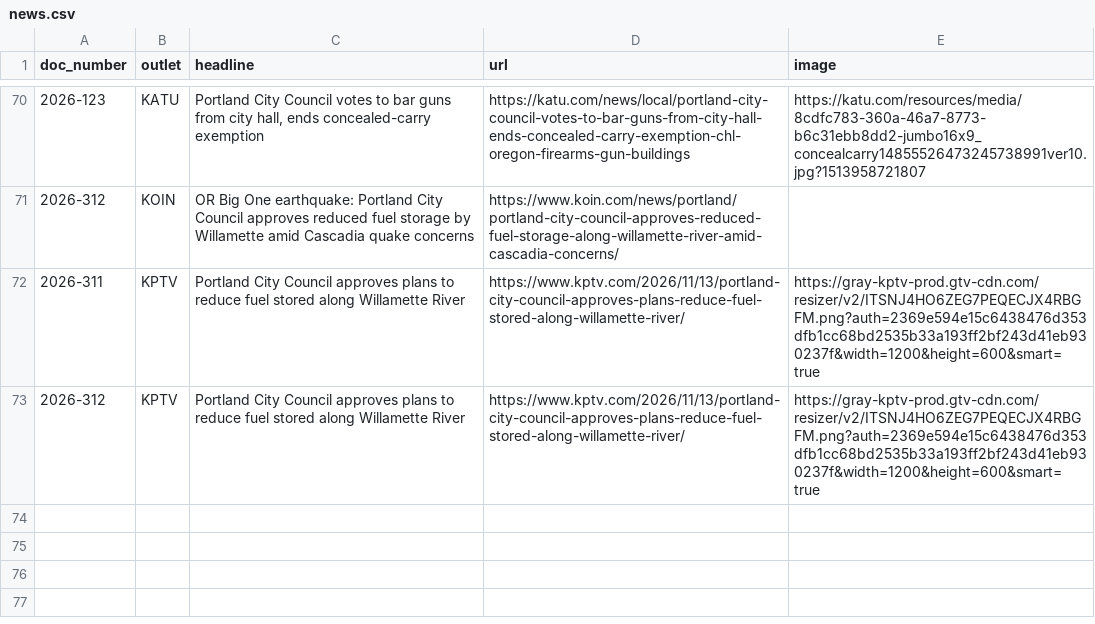
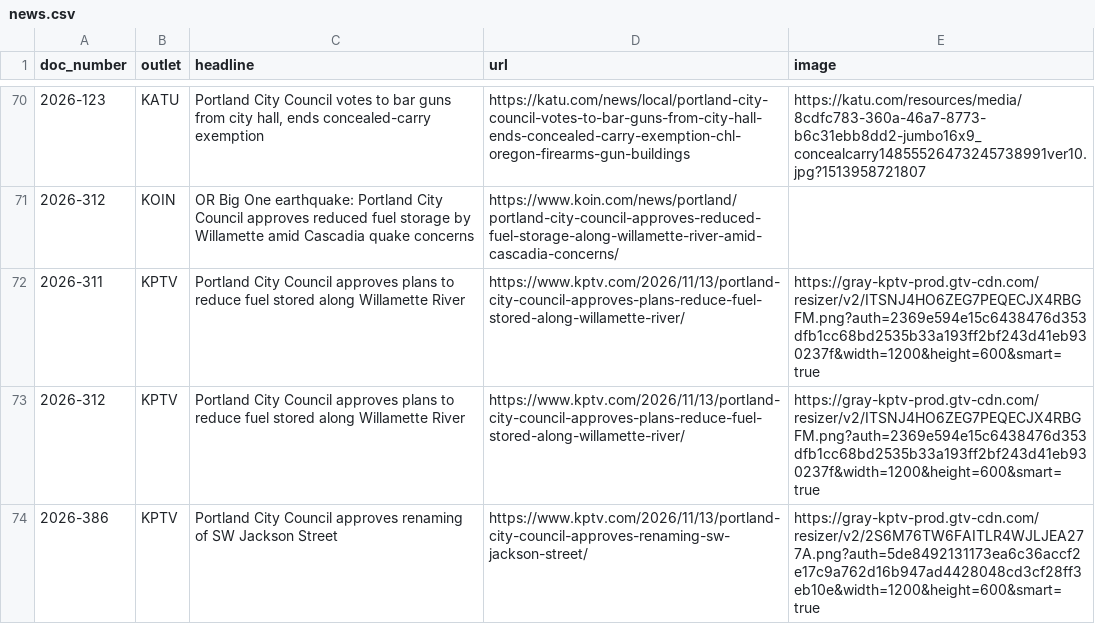
Before and after one commit to Portland-City-Council-Votes/pdxcouncilvotes, a CSV file: data/news.csv, drawn as a sheet; only a part is shown, gaps mark what is left out; the diff names each change by its address in the sheet, - before the commit and + after, or states it on an @@ line.

```diff
--- a/data/news.csv
+++ b/data/news.csv
+row 74: 2026-386 | KPTV | Portland City Council approves renaming of SW Jackson Street | https://www.kptv.com/2026/11/13/portland-city-council-approves-renaming-sw-jackson-street/ | https://gray-kptv-prod.gtv-cdn.com/resizer/v2/2S6M76TW6FAITLR4WJLJEA277A.png?auth=5de8492131173ea6c36accf2e17c9a762d16b947ad4428048cd3cf28ff3eb10e&width=1200&height=600&smart=true
```
